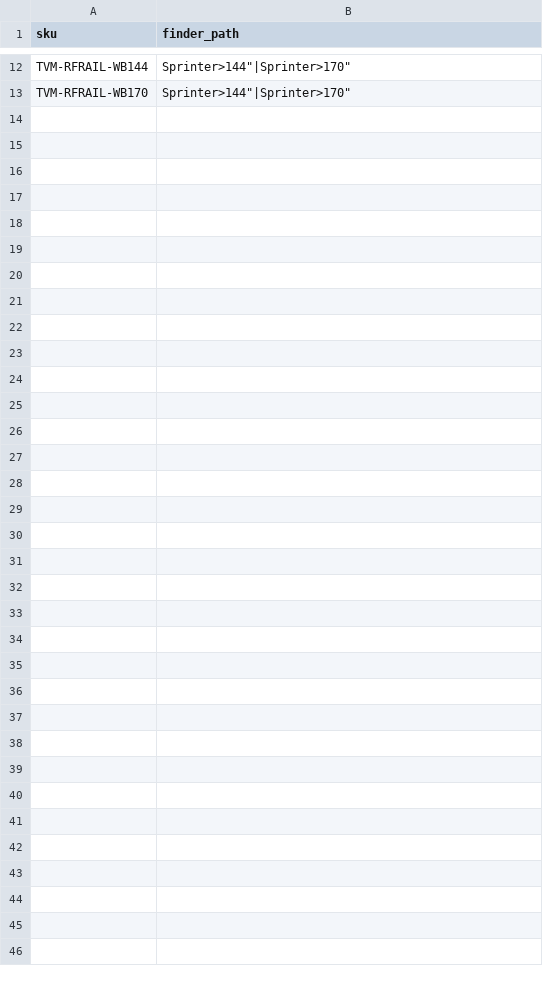
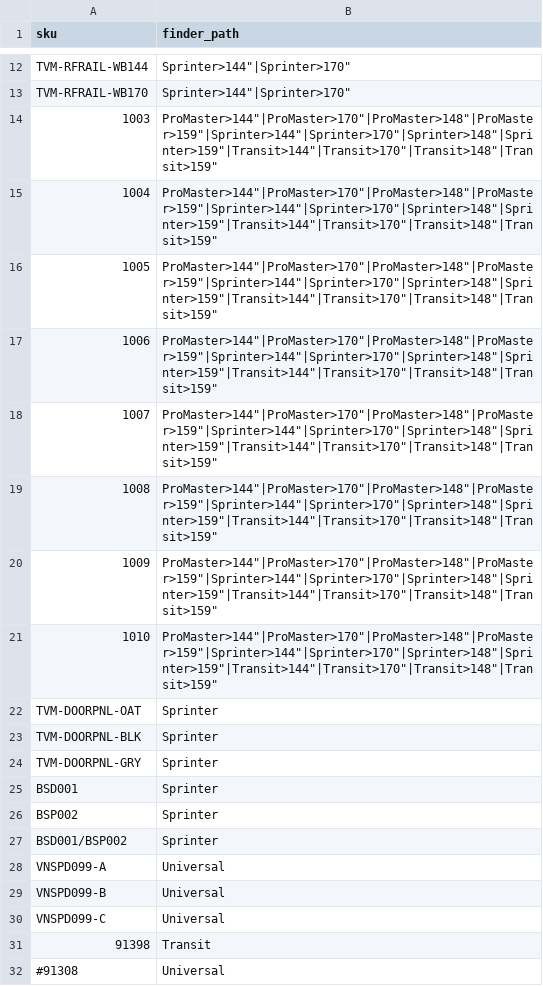
Before and after one commit to tvm-emil/tvm-product-feeds, a CSV file: product-finder-hierarchy.csv, drawn as a sheet; only a part is shown, gaps mark what is left out; the diff covers the shown part only; the diff names each change by its address in the sheet, - before the commit and + after, or states it on an @@ line.

Commit message:
Scheduled feed refresh — 2026-10-10 (complete product-finder-hierarchy.csv, part 1/3)

```diff
--- a/product-finder-hierarchy.csv
+++ b/product-finder-hierarchy.csv
+row 14: 1003 | ProMaster>144"|ProMaster>170"|ProMaster>148"|ProMaster>159"|Sprinter>144"|Sprinter>170"|Sprinter>148"|Sprinter>159"|Transit>144"|Transit>170"|Transit>148"|Transit>159"
+row 15: 1004 | ProMaster>144"|ProMaster>170"|ProMaster>148"|ProMaster>159"|Sprinter>144"|Sprinter>170"|Sprinter>148"|Sprinter>159"|Transit>144"|Transit>170"|Transit>148"|Transit>159"
+row 16: 1005 | ProMaster>144"|ProMaster>170"|ProMaster>148"|ProMaster>159"|Sprinter>144"|Sprinter>170"|Sprinter>148"|Sprinter>159"|Transit>144"|Transit>170"|Transit>148"|Transit>159"
+row 17: 1006 | ProMaster>144"|ProMaster>170"|ProMaster>148"|ProMaster>159"|Sprinter>144"|Sprinter>170"|Sprinter>148"|Sprinter>159"|Transit>144"|Transit>170"|Transit>148"|Transit>159"
+row 18: 1007 | ProMaster>144"|ProMaster>170"|ProMaster>148"|ProMaster>159"|Sprinter>144"|Sprinter>170"|Sprinter>148"|Sprinter>159"|Transit>144"|Transit>170"|Transit>148"|Transit>159"
+row 19: 1008 | ProMaster>144"|ProMaster>170"|ProMaster>148"|ProMaster>159"|Sprinter>144"|Sprinter>170"|Sprinter>148"|Sprinter>159"|Transit>144"|Transit>170"|Transit>148"|Transit>159"
+row 20: 1009 | ProMaster>144"|ProMaster>170"|ProMaster>148"|ProMaster>159"|Sprinter>144"|Sprinter>170"|Sprinter>148"|Sprinter>159"|Transit>144"|Transit>170"|Transit>148"|Transit>159"
+row 21: 1010 | ProMaster>144"|ProMaster>170"|ProMaster>148"|ProMaster>159"|Sprinter>144"|Sprinter>170"|Sprinter>148"|Sprinter>159"|Transit>144"|Transit>170"|Transit>148"|Transit>159"
+row 22: TVM-DOORPNL-OAT | Sprinter
+row 23: TVM-DOORPNL-BLK | Sprinter
+row 24: TVM-DOORPNL-GRY | Sprinter
+row 25: BSD001 | Sprinter
+row 26: BSP002 | Sprinter
+row 27: BSD001/BSP002 | Sprinter
+row 28: VNSPD099-A | Universal
+row 29: VNSPD099-B | Universal
+row 30: VNSPD099-C | Universal
+row 31: 91398 | Transit
+row 32: #91308 | Universal
```
Also changed, not shown: 33 added rows elsewhere in this file.
